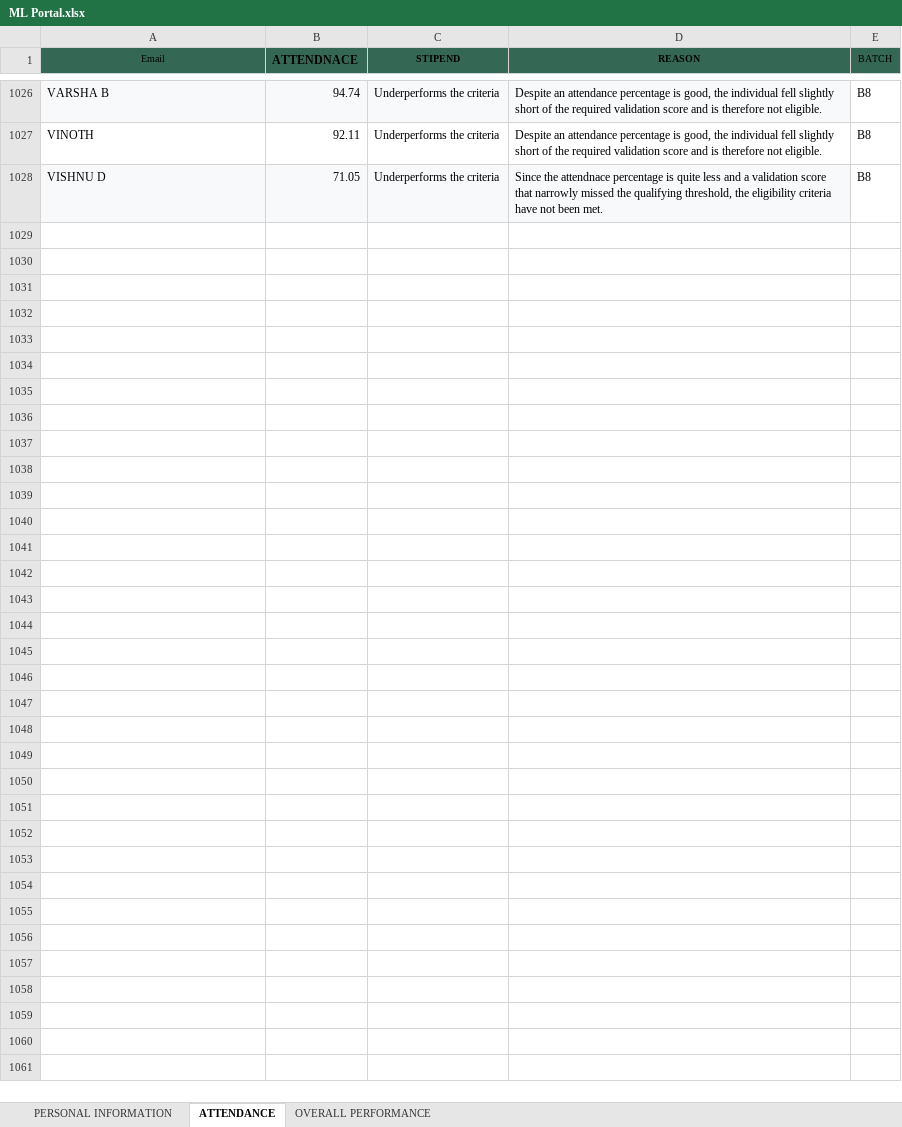
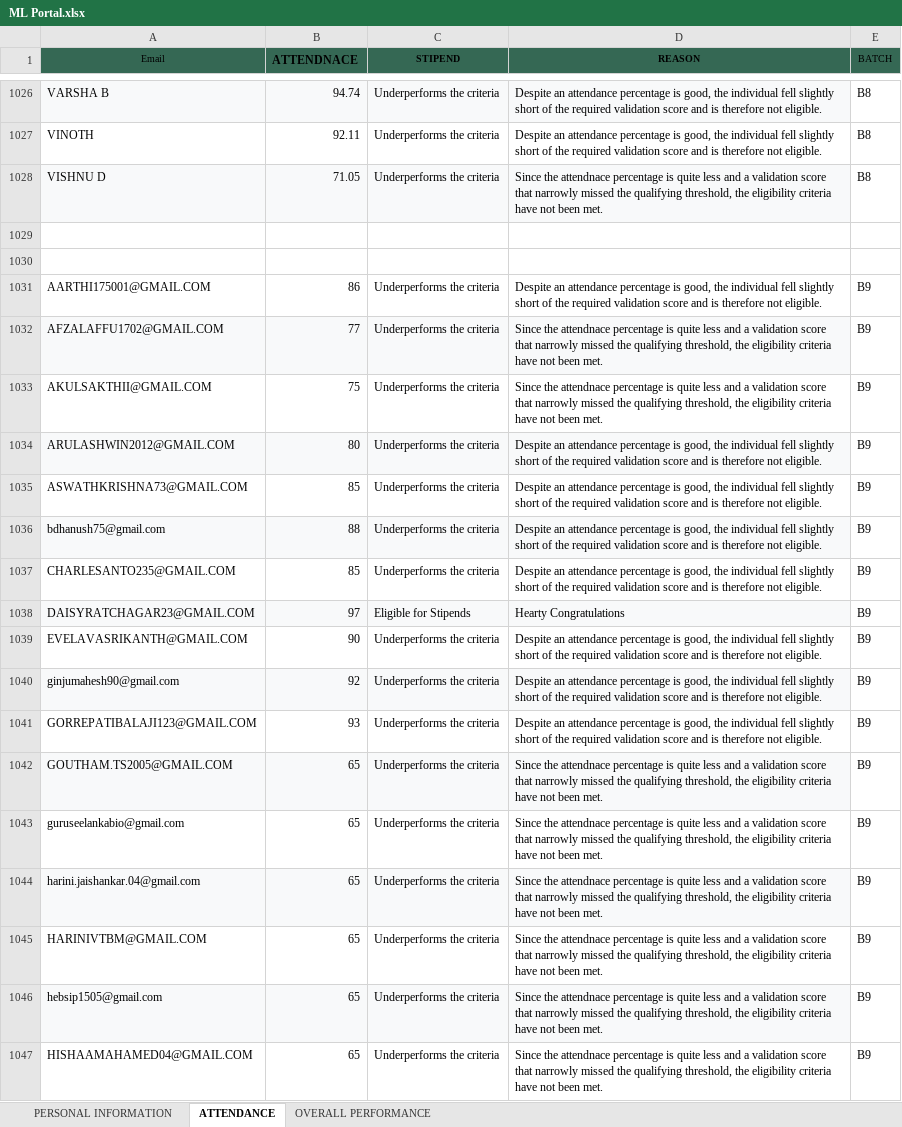
Before and after one commit to vcodezindia/Portal, an Excel workbook: ML Portal.xlsx, sheet ATTENDANCE, drawn as a sheet; only a part is shown, gaps mark what is left out; values as stored, in another font and other column widths than the file's, no borders; the diff covers the shown part only; the diff names each change by its address in the sheet, - before the commit and + after, or states it on an @@ line.

```diff
--- a/ML Portal.xlsx (sheet ATTENDANCE)
+++ b/ML Portal.xlsx (sheet ATTENDANCE)
+row 1029: (empty)
+row 1030: (empty)
+row 1031: AARTHI175001@GMAIL.COM | 86 | Underperforms the criteria | Despite an attendance percentage is good, the individual fell slightly short of the required validation score and is therefore not eligible. | B9
+row 1032: AFZALAFFU1702@GMAIL.COM | 77 | Underperforms the criteria | Since the attendnace percentage is quite less and a validation score that narrowly missed the qualifying threshold, the eligibility criteria have not been met. | B9
+row 1033: AKULSAKTHII@GMAIL.COM | 75 | Underperforms the criteria | Since the attendnace percentage is quite less and a validation score that narrowly missed the qualifying threshold, the eligibility criteria have not been met. | B9
+row 1034: ARULASHWIN2012@GMAIL.COM | 80 | Underperforms the criteria | Despite an attendance percentage is good, the individual fell slightly short of the required validation score and is therefore not eligible. | B9
+row 1035: ASWATHKRISHNA73@GMAIL.COM | 85 | Underperforms the criteria | Despite an attendance percentage is good, the individual fell slightly short of the required validation score and is therefore not eligible. | B9
+row 1036: bdhanush75@gmail.com | 88 | Underperforms the criteria | Despite an attendance percentage is good, the individual fell slightly short of the required validation score and is therefore not eligible. | B9
+row 1037: CHARLESANTO235@GMAIL.COM | 85 | Underperforms the criteria | Despite an attendance percentage is good, the individual fell slightly short of the required validation score and is therefore not eligible. | B9
+row 1038: DAISYRATCHAGAR23@GMAIL.COM | 97 | Eligible for Stipends | Hearty Congratulations | B9
+row 1039: EVELAVASRIKANTH@GMAIL.COM | 90 | Underperforms the criteria | Despite an attendance percentage is good, the individual fell slightly short of the required validation score and is therefore not eligible. | B9
+row 1040: ginjumahesh90@gmail.com | 92 | Underperforms the criteria | Despite an attendance percentage is good, the individual fell slightly short of the required validation score and is therefore not eligible. | B9
+row 1041: GORREPATIBALAJI123@GMAIL.COM | 93 | Underperforms the criteria | Despite an attendance percentage is good, the individual fell slightly short of the required validation score and is therefore not eligible. | B9
+row 1042: GOUTHAM.TS2005@GMAIL.COM | 65 | Underperforms the criteria | Since the attendnace percentage is quite less and a validation score that narrowly missed the qualifying threshold, the eligibility criteria have not been met. | B9
+row 1043: guruseelankabio@gmail.com | 65 | Underperforms the criteria | Since the attendnace percentage is quite less and a validation score that narrowly missed the qualifying threshold, the eligibility criteria have not been met. | B9
+row 1044: harini.jaishankar.04@gmail.com | 65 | Underperforms the criteria | Since the attendnace percentage is quite less and a validation score that narrowly missed the qualifying threshold, the eligibility criteria have not been met. | B9
+row 1045: HARINIVTBM@GMAIL.COM | 65 | Underperforms the criteria | Since the attendnace percentage is quite less and a validation score that narrowly missed the qualifying threshold, the eligibility criteria have not been met. | B9
+row 1046: hebsip1505@gmail.com | 65 | Underperforms the criteria | Since the attendnace percentage is quite less and a validation score that narrowly missed the qualifying threshold, the eligibility criteria have not been met. | B9
+row 1047: HISHAAMAHAMED04@GMAIL.COM | 65 | Underperforms the criteria | Since the attendnace percentage is quite less and a validation score that narrowly missed the qualifying threshold, the eligibility criteria have not been met. | B9
```
Also changed, not shown: 91 added rows elsewhere in this sheet, sheet PERSONAL INFORMATION, sheet OVERALL PERFORMANCE, DA PORTAL.xlsx, DS PORTAL.xlsx.
